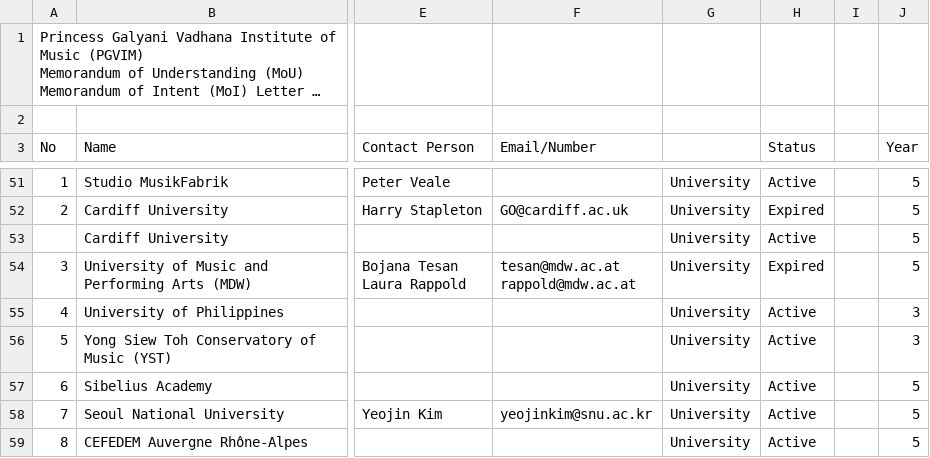
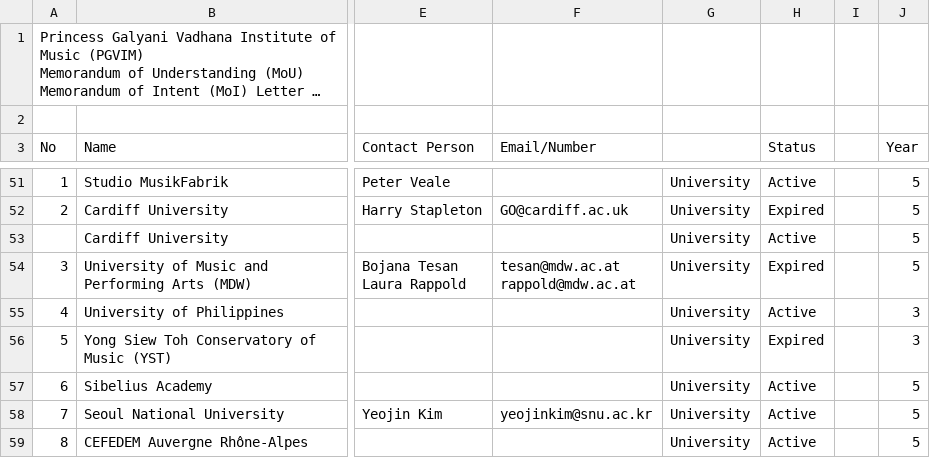
Before and after one commit to pgvimir/internal, a CSV file: data/mou.csv, drawn as a sheet; only a part is shown, gaps mark what is left out; long unchanged cells end in …; the diff names each change by its address in the sheet, - before the commit and + after, or states it on an @@ line.

```diff
--- a/data/mou.csv
+++ b/data/mou.csv
-H56 (Status): Active
+H56 (Status): Expired
```
Also changed, not shown: 1 other file.
